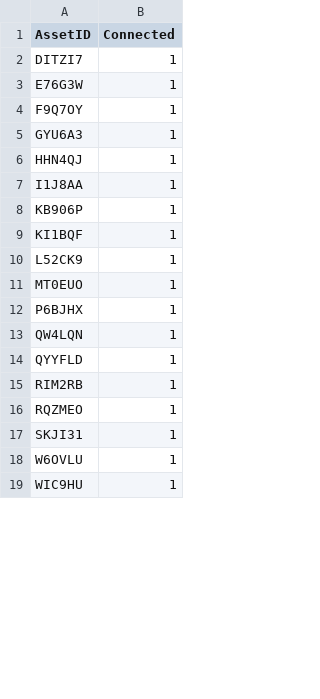
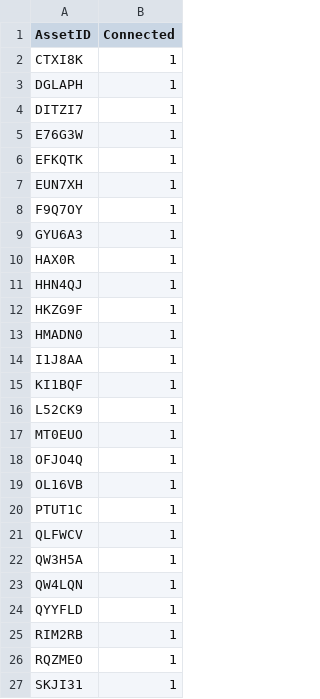
Before and after one commit to dd-Splunk/n-assets, a CSV file: app/lookups/assets_connected_this_year.csv, drawn as a sheet; only a part is shown; the shorter side is filled out with more unchanged rows; the diff covers the shown part only.

Commit message:
lookups, drilldowns

```diff
--- a/app/lookups/assets_connected_this_year.csv
+++ b/app/lookups/assets_connected_this_year.csv
@@ -1,9 +1,15 @@
 AssetID,Connected
+CTXI8K,1
+DGLAPH,1
 DITZI7,1
 E76G3W,1
+EFKQTK,1
+EUN7XH,1
 F9Q7OY,1
 GYU6A3,1
+HAX0R,1
 HHN4QJ,1
+HKZG9F,1
+HMADN0,1
 I1J8AA,1
-KB906P,1
 KI1BQF,1
@@ -11,3 +17,7 @@ L52CK9,1
 MT0EUO,1
-P6BJHX,1
+OFJO4Q,1
+OL16VB,1
+PTUT1C,1
+QLFWCV,1
+QW3H5A,1
 QW4LQN,1
```
Also changed, not shown: 3 added rows and 1 removed row elsewhere in this file, app/lookups/n_countries.csv, 7 other files.
